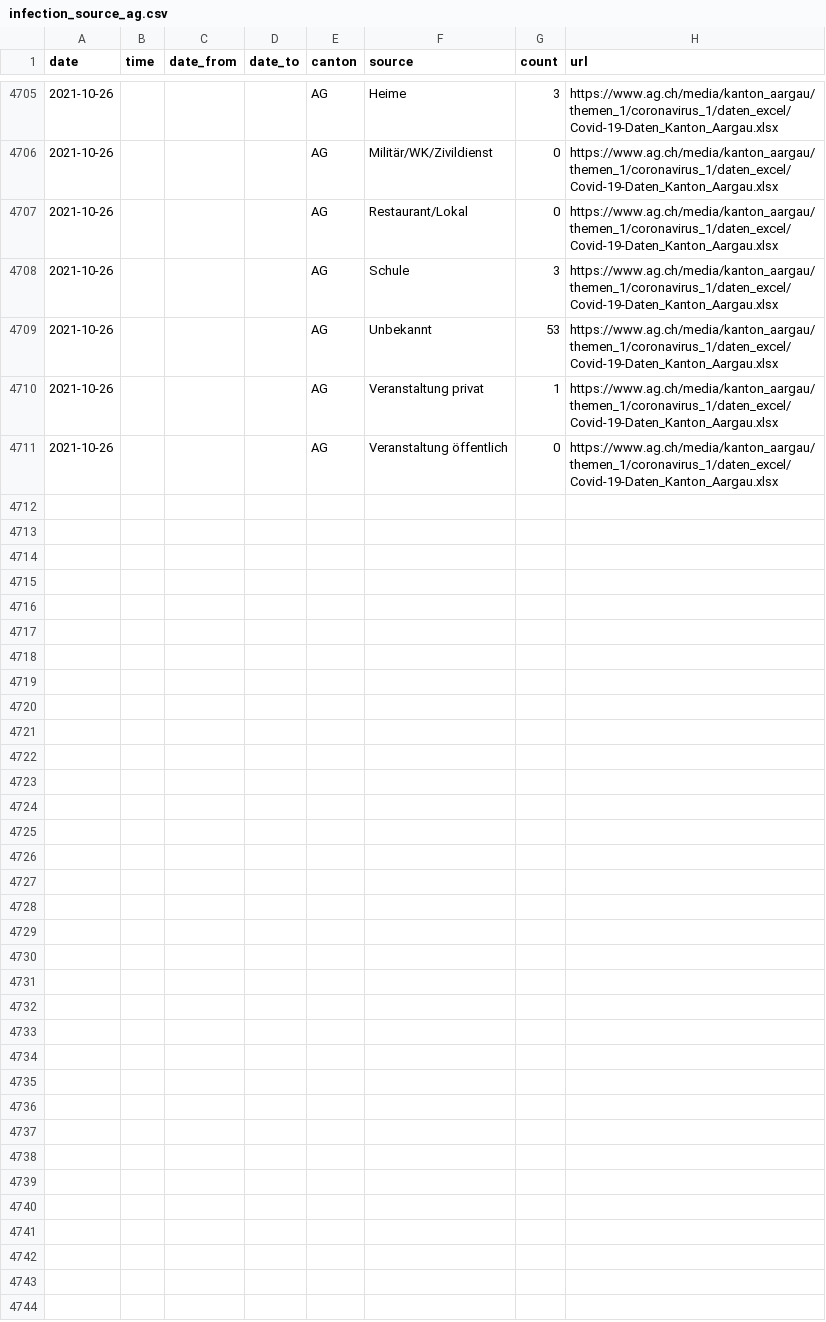
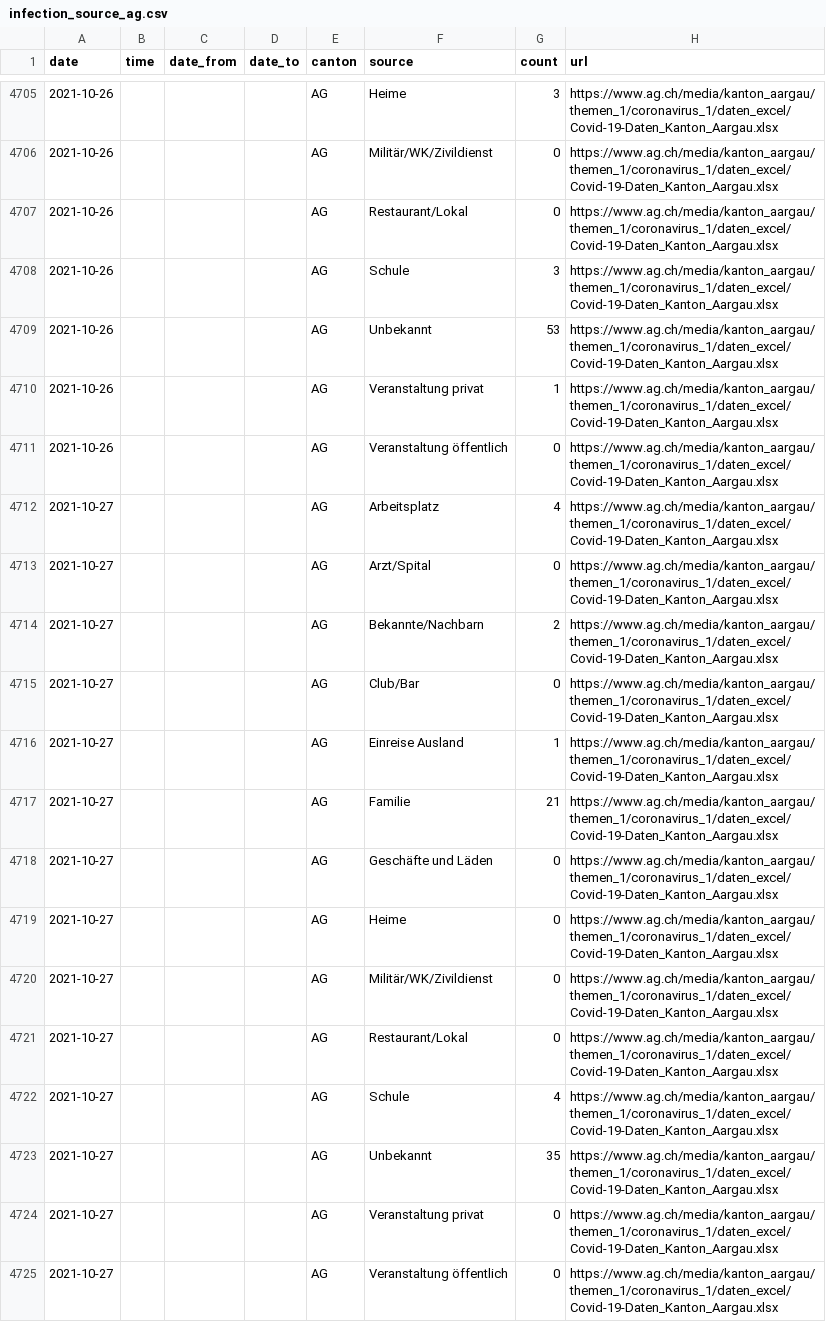
Before and after one commit to maekke/infection_source, a CSV file: infection_source_ag.csv, drawn as a sheet; only a part is shown, gaps mark what is left out; the diff names each change by its address in the sheet, - before the commit and + after, or states it on an @@ line.

Commit message:
Automatic update of infection source data

```diff
--- a/infection_source_ag.csv
+++ b/infection_source_ag.csv
+row 4712: 2021-10-27 |  |  |  | AG | Arbeitsplatz | 4 | https://www.ag.ch/media/kanton_aargau/themen_1/coronavirus_1/daten_excel/Covid-19-Daten_Kanton_Aargau.xlsx
+row 4713: 2021-10-27 |  |  |  | AG | Arzt/Spital | 0 | https://www.ag.ch/media/kanton_aargau/themen_1/coronavirus_1/daten_excel/Covid-19-Daten_Kanton_Aargau.xlsx
+row 4714: 2021-10-27 |  |  |  | AG | Bekannte/Nachbarn | 2 | https://www.ag.ch/media/kanton_aargau/themen_1/coronavirus_1/daten_excel/Covid-19-Daten_Kanton_Aargau.xlsx
+row 4715: 2021-10-27 |  |  |  | AG | Club/Bar | 0 | https://www.ag.ch/media/kanton_aargau/themen_1/coronavirus_1/daten_excel/Covid-19-Daten_Kanton_Aargau.xlsx
+row 4716: 2021-10-27 |  |  |  | AG | Einreise Ausland | 1 | https://www.ag.ch/media/kanton_aargau/themen_1/coronavirus_1/daten_excel/Covid-19-Daten_Kanton_Aargau.xlsx
+row 4717: 2021-10-27 |  |  |  | AG | Familie | 21 | https://www.ag.ch/media/kanton_aargau/themen_1/coronavirus_1/daten_excel/Covid-19-Daten_Kanton_Aargau.xlsx
+row 4718: 2021-10-27 |  |  |  | AG | Geschäfte und Läden | 0 | https://www.ag.ch/media/kanton_aargau/themen_1/coronavirus_1/daten_excel/Covid-19-Daten_Kanton_Aargau.xlsx
+row 4719: 2021-10-27 |  |  |  | AG | Heime | 0 | https://www.ag.ch/media/kanton_aargau/themen_1/coronavirus_1/daten_excel/Covid-19-Daten_Kanton_Aargau.xlsx
+row 4720: 2021-10-27 |  |  |  | AG | Militär/WK/Zivildienst | 0 | https://www.ag.ch/media/kanton_aargau/themen_1/coronavirus_1/daten_excel/Covid-19-Daten_Kanton_Aargau.xlsx
+row 4721: 2021-10-27 |  |  |  | AG | Restaurant/Lokal | 0 | https://www.ag.ch/media/kanton_aargau/themen_1/coronavirus_1/daten_excel/Covid-19-Daten_Kanton_Aargau.xlsx
+row 4722: 2021-10-27 |  |  |  | AG | Schule | 4 | https://www.ag.ch/media/kanton_aargau/themen_1/coronavirus_1/daten_excel/Covid-19-Daten_Kanton_Aargau.xlsx
+row 4723: 2021-10-27 |  |  |  | AG | Unbekannt | 35 | https://www.ag.ch/media/kanton_aargau/themen_1/coronavirus_1/daten_excel/Covid-19-Daten_Kanton_Aargau.xlsx
+row 4724: 2021-10-27 |  |  |  | AG | Veranstaltung privat | 0 | https://www.ag.ch/media/kanton_aargau/themen_1/coronavirus_1/daten_excel/Covid-19-Daten_Kanton_Aargau.xlsx
+row 4725: 2021-10-27 |  |  |  | AG | Veranstaltung öffentlich | 0 | https://www.ag.ch/media/kanton_aargau/themen_1/coronavirus_1/daten_excel/Covid-19-Daten_Kanton_Aargau.xlsx
```
